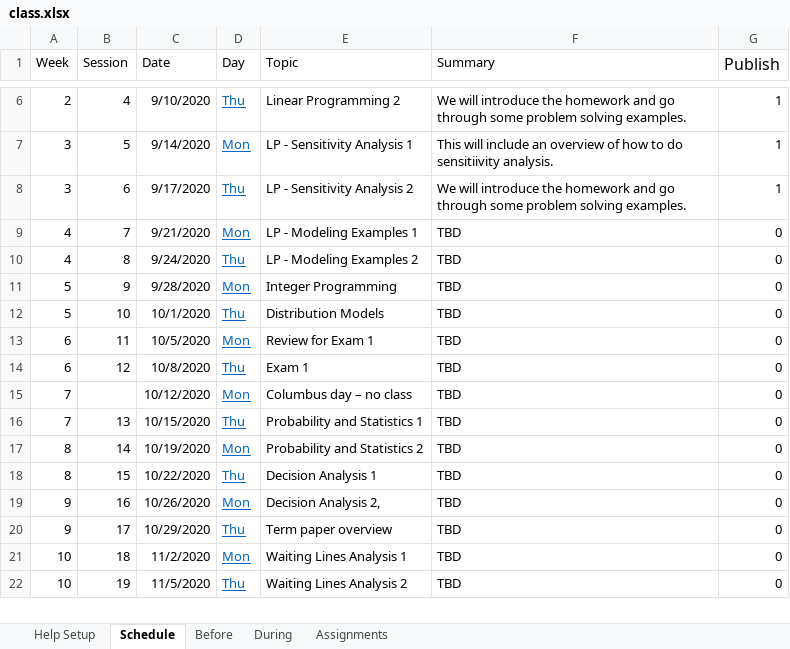
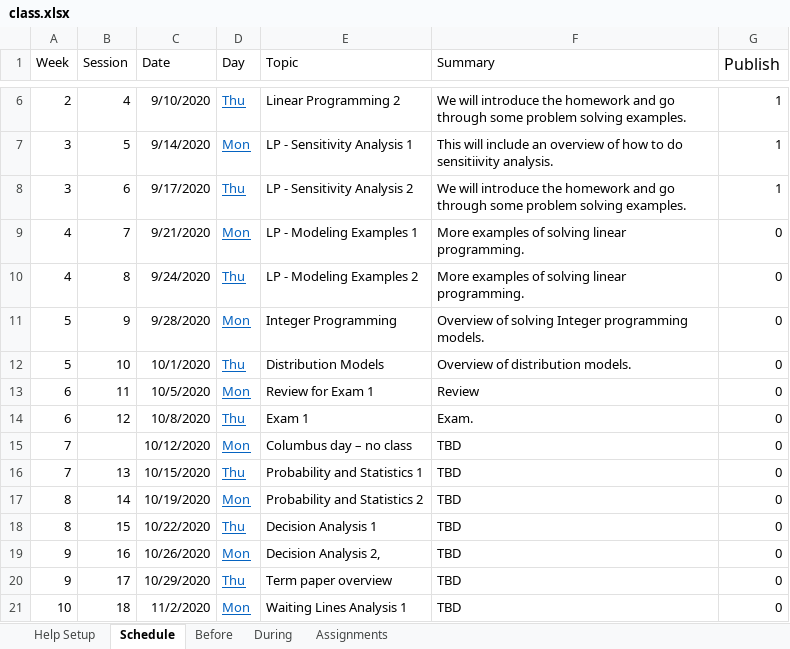
Before and after one commit to rpi-techfundamentals/ms-website-fall-2020, an Excel workbook: config/class.xlsx, sheet Schedule, drawn as a sheet; only a part is shown, gaps mark what is left out; the shorter side is filled out with more unchanged rows; values as stored, in another font and other column widths than the file's, no borders; the diff names each change by its address in the sheet, - before the commit and + after, or states it on an @@ line.

```diff
--- a/config/class.xlsx (sheet Schedule)
+++ b/config/class.xlsx (sheet Schedule)
-F9:F10 (Summary): TBD
+F9:F10 (Summary): More examples of solving linear programming.
-F11 (Summary): TBD
+F11 (Summary): Overview of solving Integer programming models.
-F12 (Summary): TBD
+F12 (Summary): Overview of distribution models.
-F13 (Summary): TBD
+F13 (Summary): Review
-F14 (Summary): TBD
+F14 (Summary): Exam.
```
Also changed, not shown: sheet Assignments, sheet During, sheet Before, 56 other files.
